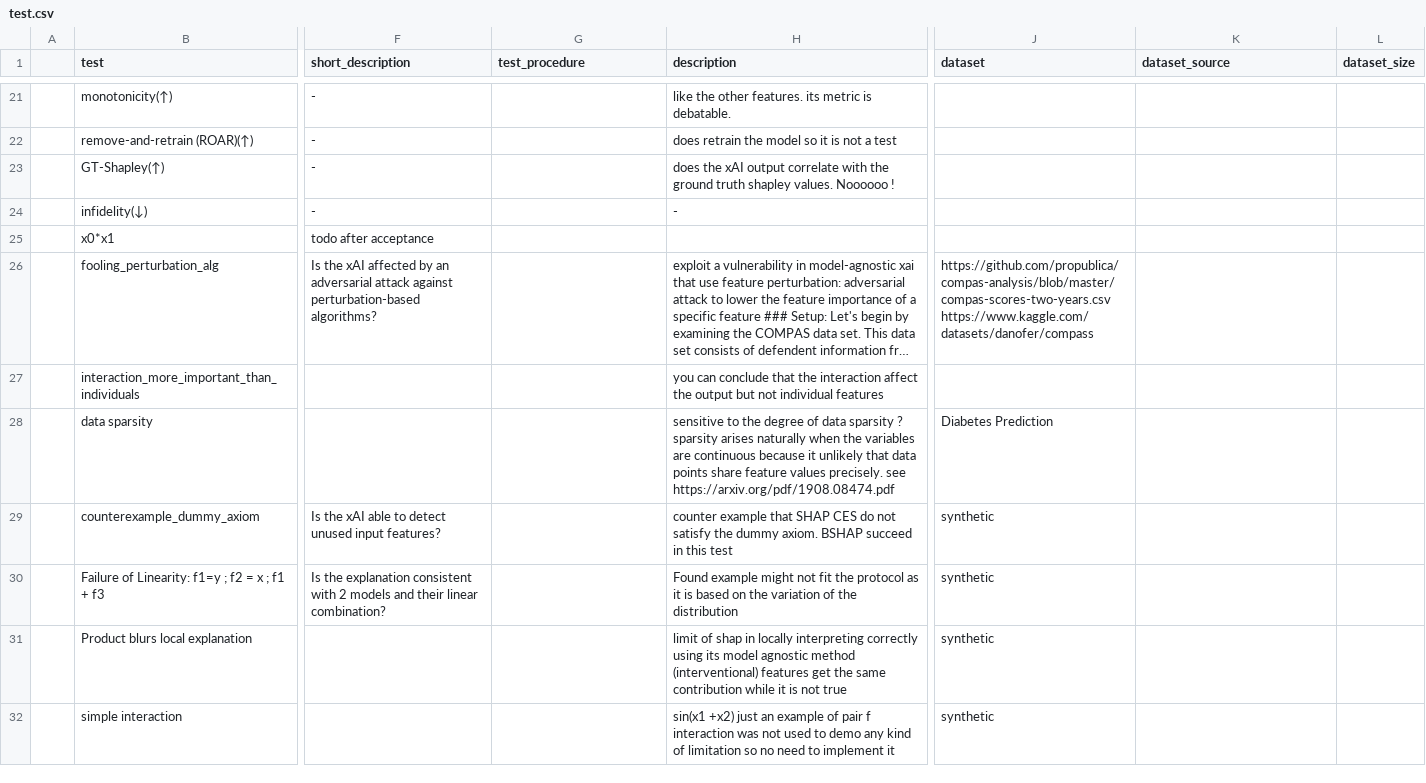
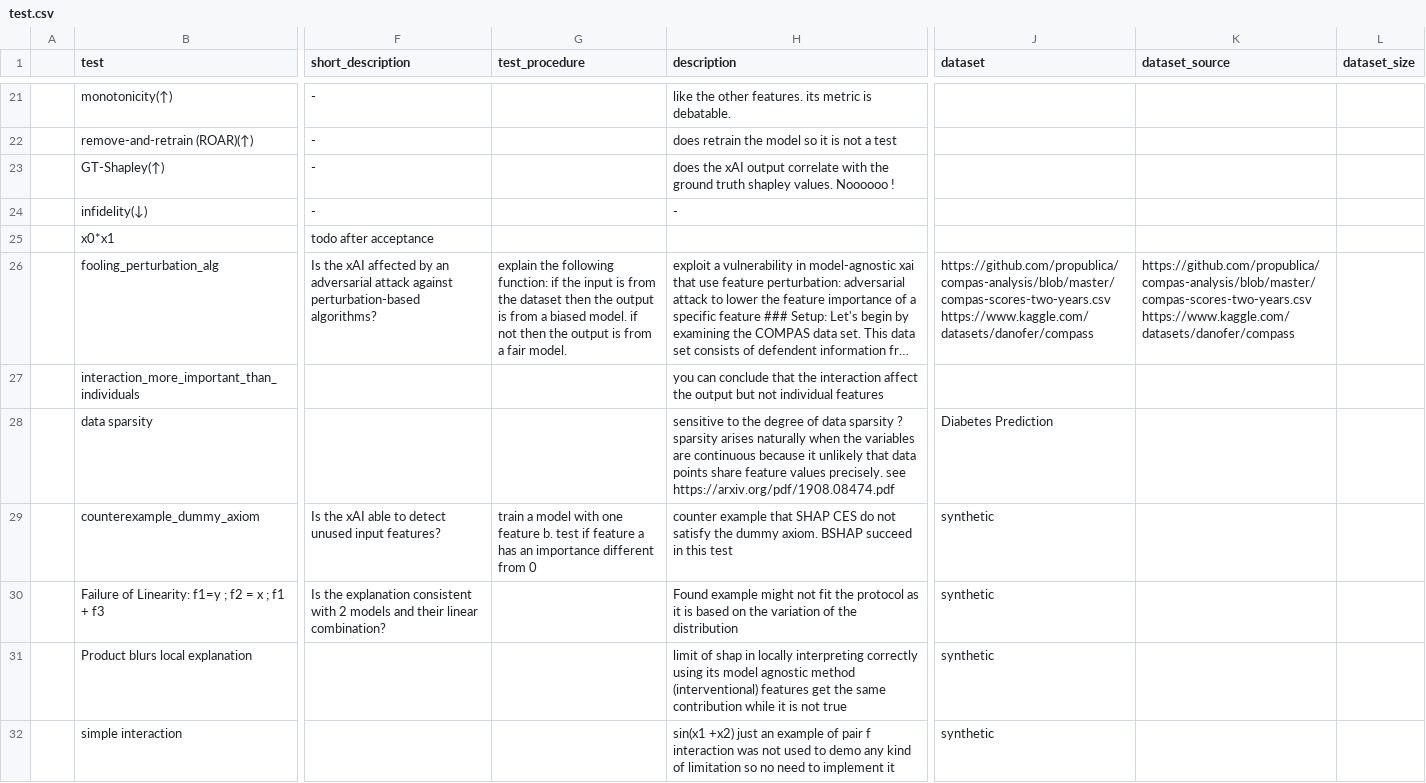
Before and after one commit to Karim-53/Compare-xAI, a CSV file: data/01_raw/test.csv, drawn as a sheet; only a part is shown, gaps mark what is left out; long unchanged cells end in …; the diff covers the shown part only; the diff names each change by its address in the sheet, - before the commit and + after, or states it on an @@ line.

```diff
--- a/data/01_raw/test.csv
+++ b/data/01_raw/test.csv
-G26 (test_procedure): (empty)
+G26 (test_procedure): explain the following function: if the input is from the dataset then the output is from a biased model. if not then the output is from a fair model.
-K26 (dataset_source): (empty)
+K26 (dataset_source): https://github.com/propublica/compas-analysis/blob/master/compas-scores-two-years.csv https://www.kaggle.com/datasets/danofer/compass
-G29 (test_procedure): (empty)
+G29 (test_procedure): train a model with one feature b. test if feature a has an importance different from 0
```
Also changed, not shown: 6 edited cells elsewhere in this file, data/03_experiment_output_aggregated/test.csv.
